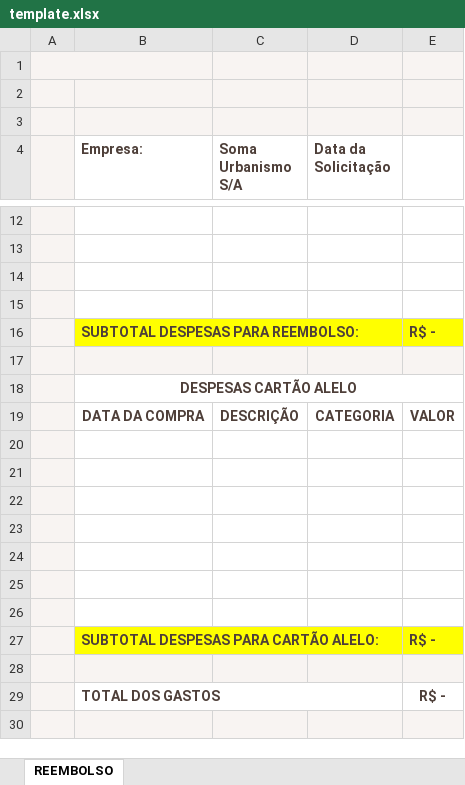
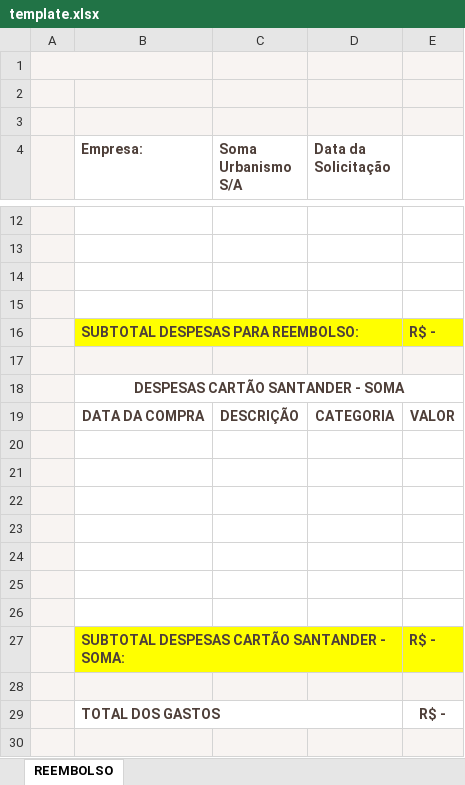
Before and after one commit to MRosella/Despesas---Soma, an Excel workbook: template.xlsx, sheet REEMBOLSO, drawn as a sheet; only a part is shown, gaps mark what is left out; values as stored, in another font and other column widths than the file's, no borders; charts and pictures not drawn; the diff names each change by its address in the sheet, - before the commit and + after, or states it on an @@ line.

Commit message:
Remove filtros; comprovantes do Drive em pastas Ano/Mes; renomeia Alelo para Santander - Soma (tela/PDF/Excel); cache v20

```diff
--- a/template.xlsx (sheet REEMBOLSO)
+++ b/template.xlsx (sheet REEMBOLSO)
-B18 (Empresa:): DESPESAS CARTÃO ALELO
+B18 (Empresa:): DESPESAS CARTÃO SANTANDER - SOMA
-B27 (Empresa:): SUBTOTAL DESPESAS PARA CARTÃO ALELO:
+B27 (Empresa:): SUBTOTAL DESPESAS CARTÃO SANTANDER - SOMA:
```
Also changed, not shown: 5 other files.
